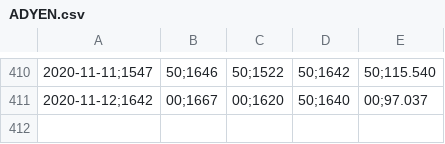
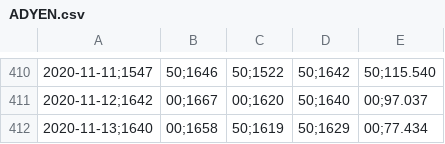
Before and after one commit to adriaanbakker-java/ideaal-beleggen, a CSV file: stockprices/ADYEN.csv, drawn as a sheet; only a part is shown, gaps mark what is left out; the diff names each change by its address in the sheet, - before the commit and + after, or states it on an @@ line.

```diff
--- a/stockprices/ADYEN.csv
+++ b/stockprices/ADYEN.csv
+row 412: 2020-11-13;1640 | 00;1658 | 50;1619 | 50;1629 | 00;77.434
```
Also changed, not shown: stockprices/ASMI.csv, stockprices/ASML.csv, 26 other files.
